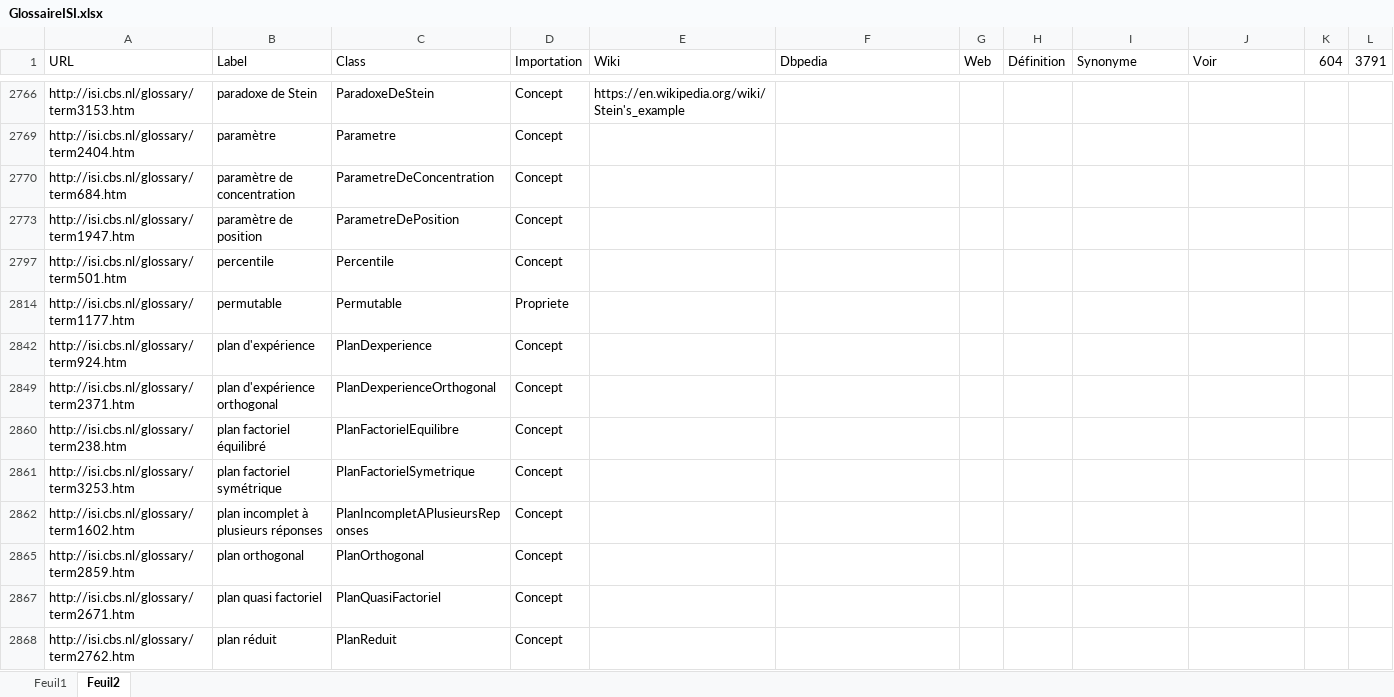
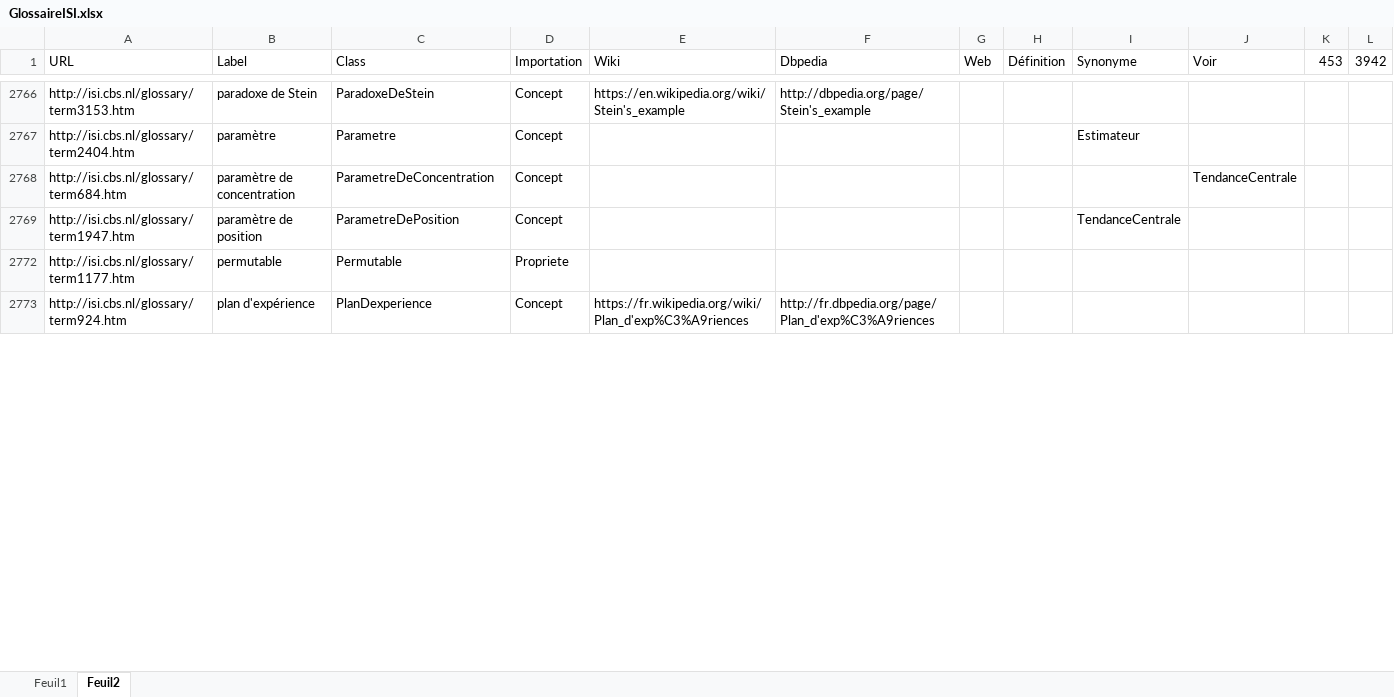
Before and after one commit to samszo/OntoStats, an Excel workbook: GlossaireISI.xlsx, sheet Feuil2, drawn as a sheet; only a part is shown, gaps mark what is left out; values as stored, in another font and other column widths than the file's, no cell formats; conditional formats not drawn; removed rows and columns are numbered as before the commit, all else as after; the diff covers the shown part only; the diff names each change by its address in the sheet, - before the commit and + after, or states it on an @@ line.

```diff
--- a/GlossaireISI.xlsx (sheet Feuil2)
+++ b/GlossaireISI.xlsx (sheet Feuil2)
-K1: 604
+K1: 453
-L1: 3791
+L1: 3942
-F2766 (Dbpedia): (empty)
+F2766 (Dbpedia): http://dbpedia.org/page/Stein's_example
-I2767 (Synonyme): (empty)
+I2767 (Synonyme): Estimateur
-J2768 (Voir): (empty)
+J2768 (Voir): TendanceCentrale
-I2769 (Synonyme): (empty)
+I2769 (Synonyme): TendanceCentrale
-row 2797: http://isi.cbs.nl/glossary/term501.htm | percentile | Percentile | Concept
-E2773 (Wiki): (empty)
+E2773 (Wiki): https://fr.wikipedia.org/wiki/Plan_d'exp%C3%A9riences
-F2773 (Dbpedia): (empty)
+F2773 (Dbpedia): http://fr.dbpedia.org/page/Plan_d'exp%C3%A9riences
-row 2849: http://isi.cbs.nl/glossary/term2371.htm | plan d'expérience orthogonal | PlanDexperienceOrthogonal | Concept
-row 2860: http://isi.cbs.nl/glossary/term238.htm | plan factoriel équilibré | PlanFactorielEquilibre | Concept
-row 2861: http://isi.cbs.nl/glossary/term3253.htm | plan factoriel symétrique | PlanFactorielSymetrique | Concept
-row 2862: http://isi.cbs.nl/glossary/term1602.htm | plan incomplet à plusieurs réponses | PlanIncompletAPlusieursReponses | Concept
-row 2865: http://isi.cbs.nl/glossary/term2859.htm | plan orthogonal | PlanOrthogonal | Concept
-row 2867: http://isi.cbs.nl/glossary/term2671.htm | plan quasi factoriel | PlanQuasiFactoriel | Concept
-row 2868: http://isi.cbs.nl/glossary/term2762.htm | plan réduit | PlanReduit | Concept
```
Also changed, not shown: 8 added rows, 147 removed rows, 4 moved rows, 5 hidden or unhidden rows and 338 edited cells elsewhere in this sheet, cell formats, hidden cells.
